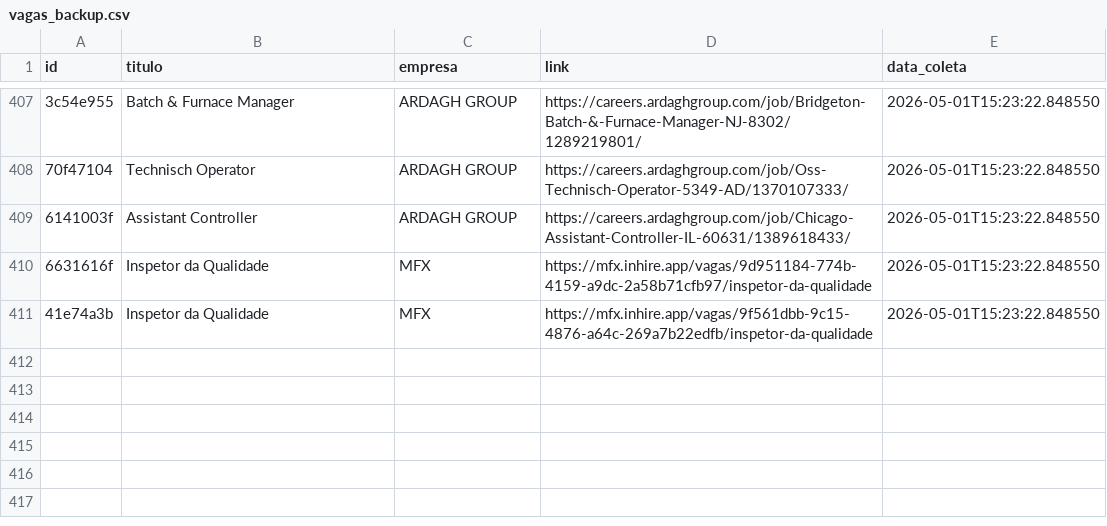
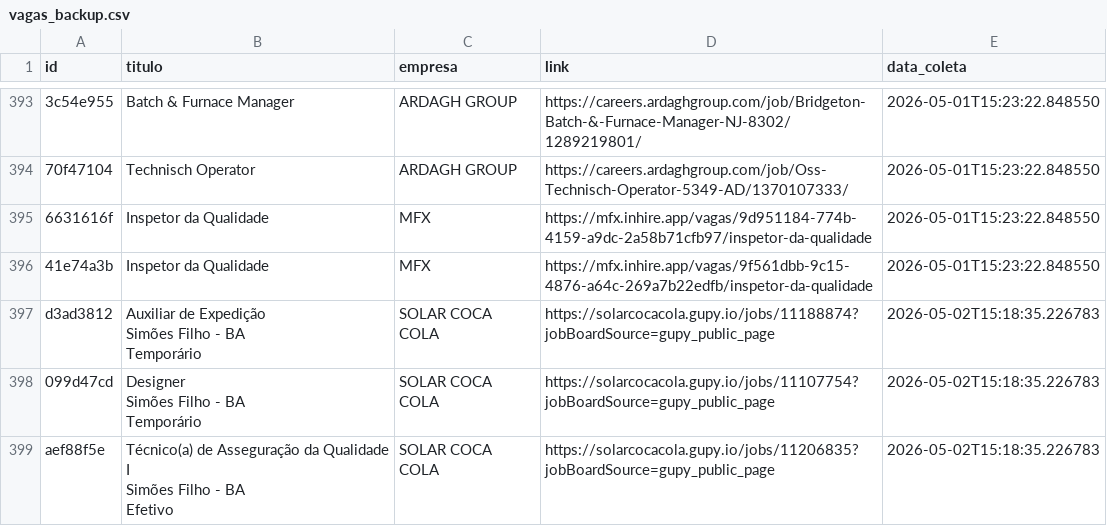
Before and after one commit to AndreyCarlos07/central-vagas, a CSV file: vagas_backup.csv, drawn as a sheet; only a part is shown, gaps mark what is left out; removed rows and columns are numbered as before the commit, all else as after; ↵ is a line break in a cell; the diff covers the shown part only; the diff names each change by its address in the sheet, - before the commit and + after, or states it on an @@ line.

```diff
--- a/vagas_backup.csv
+++ b/vagas_backup.csv
-row 409: 6141003f | Assistant Controller | ARDAGH GROUP | https://careers.ardaghgroup.com/job/Chicago-Assistant-Controller-IL-60631/1389618433/ | 2026-05-01T15:23:22.848550
+row 397: d3ad3812 | Auxiliar de Expedição ↵ Simões Filho - BA ↵ Temporário | SOLAR COCA COLA | https://solarcocacola.gupy.io/jobs/11188874?jobBoardSource=gupy_public_page | 2026-05-02T15:18:35.226783
+row 398: 099d47cd | Designer ↵ Simões Filho - BA ↵ Temporário | SOLAR COCA COLA | https://solarcocacola.gupy.io/jobs/11107754?jobBoardSource=gupy_public_page | 2026-05-02T15:18:35.226783
+row 399: aef88f5e | Técnico(a) de Asseguração da Qualidade I ↵ Simões Filho - BA ↵ Efetivo | SOLAR COCA COLA | https://solarcocacola.gupy.io/jobs/11206835?jobBoardSource=gupy_public_page | 2026-05-02T15:18:35.226783
```
Also changed, not shown: 5 added rows and 14 removed rows elsewhere in this file.
